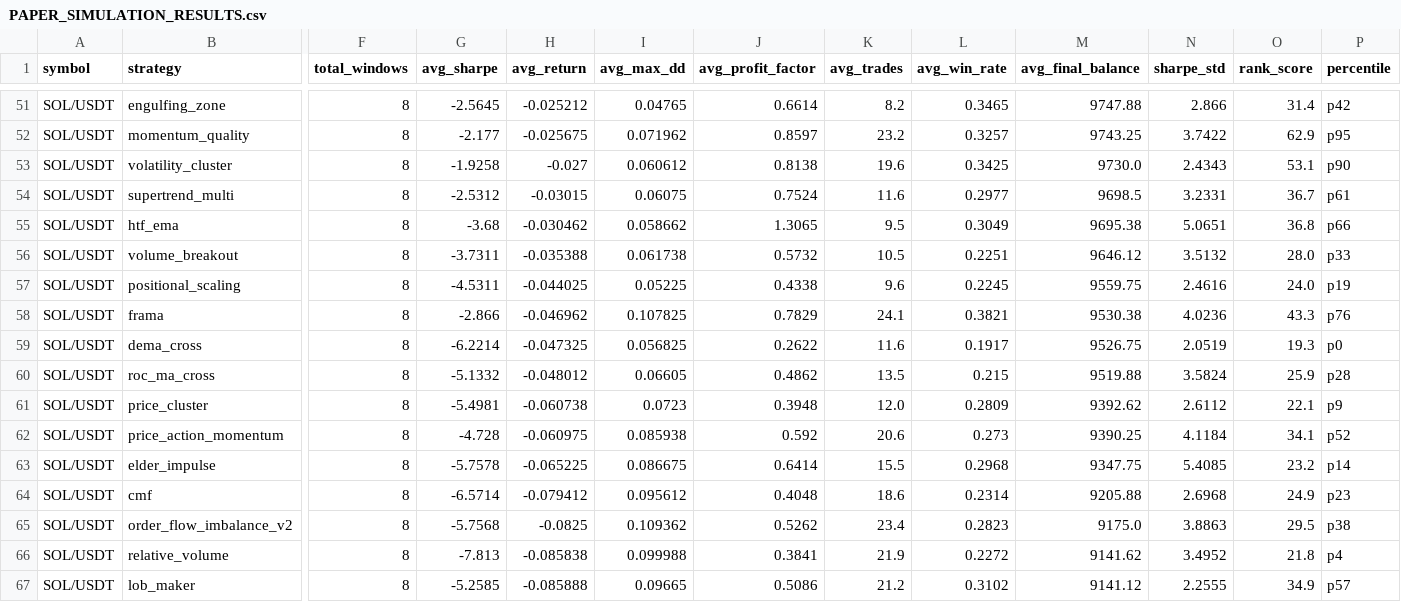
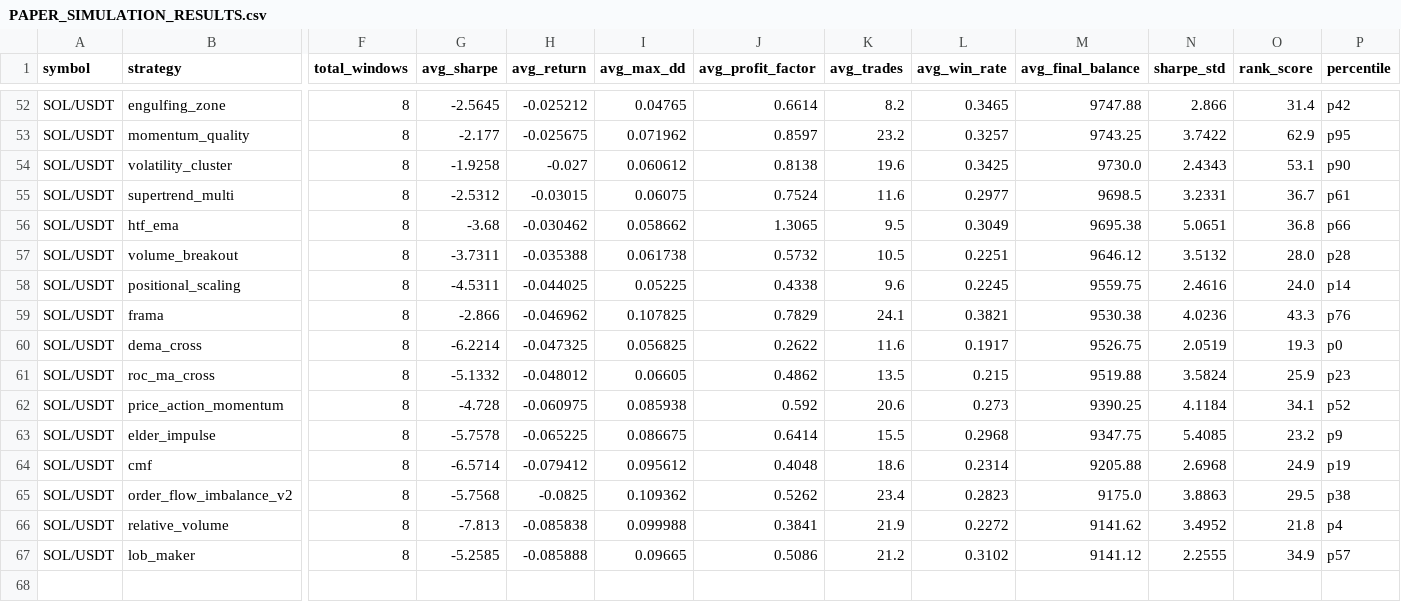
Before and after one commit to tjgus108/Trading, a CSV file: .claude-state/PAPER_SIMULATION_RESULTS.csv, drawn as a sheet; only a part is shown, gaps mark what is left out; removed rows and columns are numbered as before the commit, all else as after; rows hold the shown columns only; the diff covers the shown part only; the diff names each change by its address in the sheet, - before the commit and + after, or states it on an @@ line.

```diff
--- a/.claude-state/PAPER_SIMULATION_RESULTS.csv
+++ b/.claude-state/PAPER_SIMULATION_RESULTS.csv
-P57 (percentile): p33
+P57 (percentile): p28
-P58 (percentile): p19
+P58 (percentile): p14
-P61 (percentile): p28
+P61 (percentile): p23
-row 61: SOL/USDT | price_cluster | 8 | -5.4981 | -0.060738 | 0.0723 | 0.3948 | 12.0 | 0.2809 | 9392.62 | 2.6112 | 22.1 | p9
-P63 (percentile): p14
+P63 (percentile): p9
-P64 (percentile): p23
+P64 (percentile): p19
```
Also changed, not shown: 3 added rows, 2 removed rows and 37 edited cells elsewhere in this file, 8 other files.
